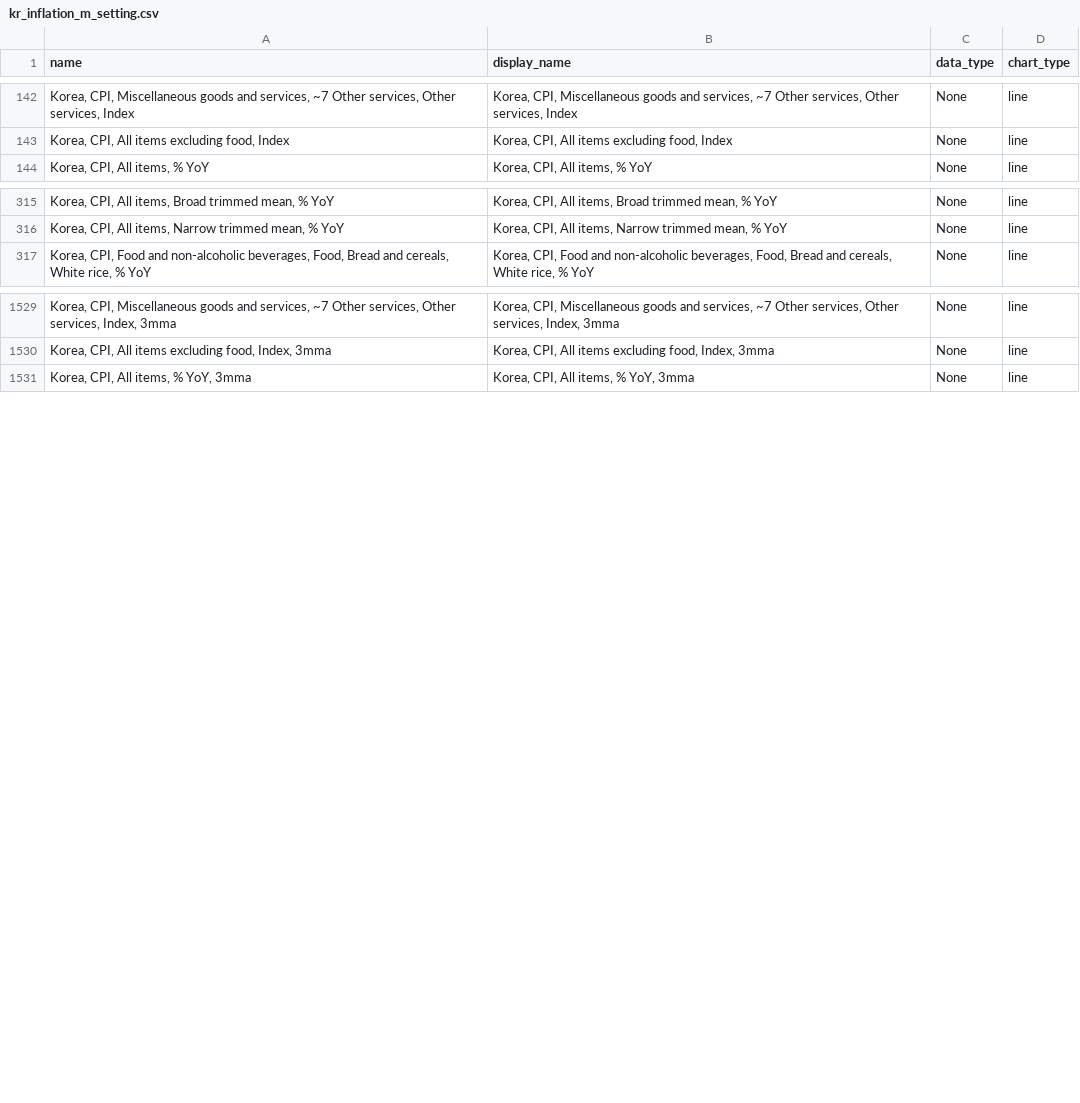
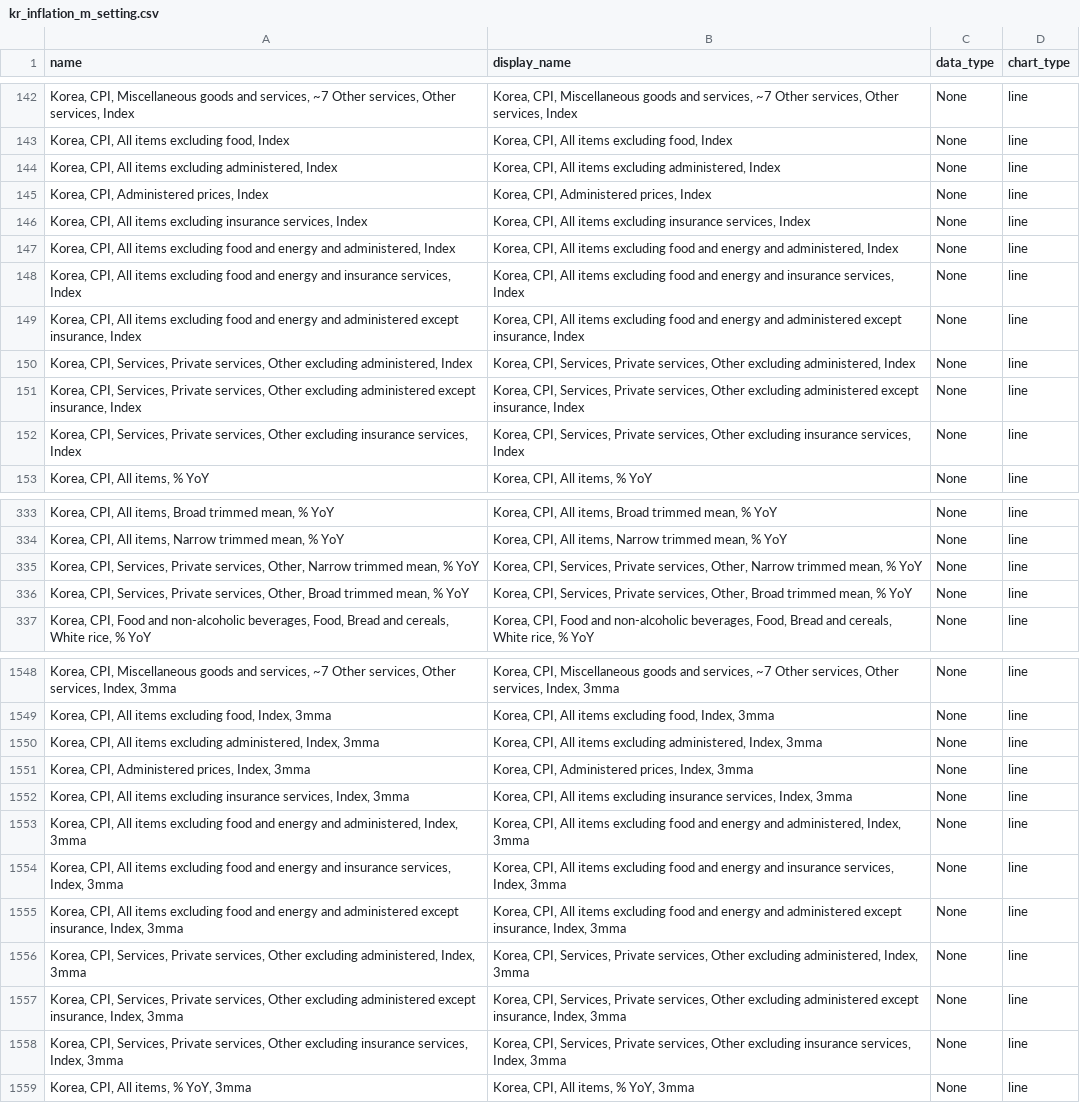
Before and after one commit to Paul-Edward-C/econ-db, a CSV file: app/db/kr/inflation/m/kr_inflation_m_setting.csv, drawn as a sheet; only a part is shown, gaps mark what is left out; the diff covers the shown part only.

```diff
--- a/app/db/kr/inflation/m/kr_inflation_m_setting.csv
+++ b/app/db/kr/inflation/m/kr_inflation_m_setting.csv
@@ -143,2 +143,11 @@ name,display_name,data_type,chart_type
 "Korea, CPI, All items excluding food, Index","Korea, CPI, All items excluding food, Index",None,line
+"Korea, CPI, All items excluding administered, Index","Korea, CPI, All items excluding administered, Index",None,line
+"Korea, CPI, Administered prices, Index","Korea, CPI, Administered prices, Index",None,line
+"Korea, CPI, All items excluding insurance services, Index","Korea, CPI, All items excluding insurance services, Index",None,line
+"Korea, CPI, All items excluding food and energy and administered, Index","Korea, CPI, All items excluding food and energy and administered, Index",None,line
+"Korea, CPI, All items excluding food and energy and insurance services, Index","Korea, CPI, All items excluding food and energy and insurance services, Index",None,line
+"Korea, CPI, All items excluding food and energy and administered except insurance, Index","Korea, CPI, All items excluding food and energy and administered except insurance, Index",None,line
+"Korea, CPI, Services, Private services, Other excluding administered, Index","Korea, CPI, Services, Private services, Other excluding administered, Index",None,line
+"Korea, CPI, Services, Private services, Other excluding administered except insurance, Index","Korea, CPI, Services, Private services, Other excluding administered except insurance, Index",None,line
+"Korea, CPI, Services, Private services, Other excluding insurance services, Index","Korea, CPI, Services, Private services, Other excluding insurance services, Index",None,line
 "Korea, CPI, All items, % YoY","Korea, CPI, All items, % YoY",None,line
@@ -316,2 +334,4 @@ name,display_name,data_type,chart_type
 "Korea, CPI, All items, Narrow trimmed mean, % YoY","Korea, CPI, All items, Narrow trimmed mean, % YoY",None,line
+"Korea, CPI, Services, Private services, Other, Narrow trimmed mean, % YoY","Korea, CPI, Services, Private services, Other, Narrow trimmed mean, % YoY",None,line
+"Korea, CPI, Services, Private services, Other, Broad trimmed mean, % YoY","Korea, CPI, Services, Private services, Other, Broad trimmed mean, % YoY",None,line
 "Korea, CPI, Food and non-alcoholic beverages, Food, Bread and cereals, White rice, % YoY","Korea, CPI, Food and non-alcoholic beverages, Food, Bread and cereals, White rice, % YoY",None,line
@@ -1530,2 +1549,11 @@ name,display_name,data_type,chart_type
 "Korea, CPI, All items excluding food, Index, 3mma","Korea, CPI, All items excluding food, Index, 3mma",None,line
+"Korea, CPI, All items excluding administered, Index, 3mma","Korea, CPI, All items excluding administered, Index, 3mma",None,line
+"Korea, CPI, Administered prices, Index, 3mma","Korea, CPI, Administered prices, Index, 3mma",None,line
+"Korea, CPI, All items excluding insurance services, Index, 3mma","Korea, CPI, All items excluding insurance services, Index, 3mma",None,line
+"Korea, CPI, All items excluding food and energy and administered, Index, 3mma","Korea, CPI, All items excluding food and energy and administered, Index, 3mma",None,line
+"Korea, CPI, All items excluding food and energy and insurance services, Index, 3mma","Korea, CPI, All items excluding food and energy and insurance services, Index, 3mma",None,line
+"Korea, CPI, All items excluding food and energy and administered except insurance, Index, 3mma","Korea, CPI, All items excluding food and energy and administered except insurance, Index, 3mma",None,line
+"Korea, CPI, Services, Private services, Other excluding administered, Index, 3mma","Korea, CPI, Services, Private services, Other excluding administered, Index, 3mma",None,line
+"Korea, CPI, Services, Private services, Other excluding administered except insurance, Index, 3mma","Korea, CPI, Services, Private services, Other excluding administered except insurance, Index, 3mma",None,line
+"Korea, CPI, Services, Private services, Other excluding insurance services, Index, 3mma","Korea, CPI, Services, Private services, Other excluding insurance services, Index, 3mma",None,line
 "Korea, CPI, All items, % YoY, 3mma","Korea, CPI, All items, % YoY, 3mma",None,line
```
Also changed, not shown: 14 added rows, 9 removed rows and 6 moved rows elsewhere in this file, app/db/cn/export/m/cn_export_m_setting.csv, app/db/cn/gdp/q/cn_gdp_q_setting.csv, 12 other files.
